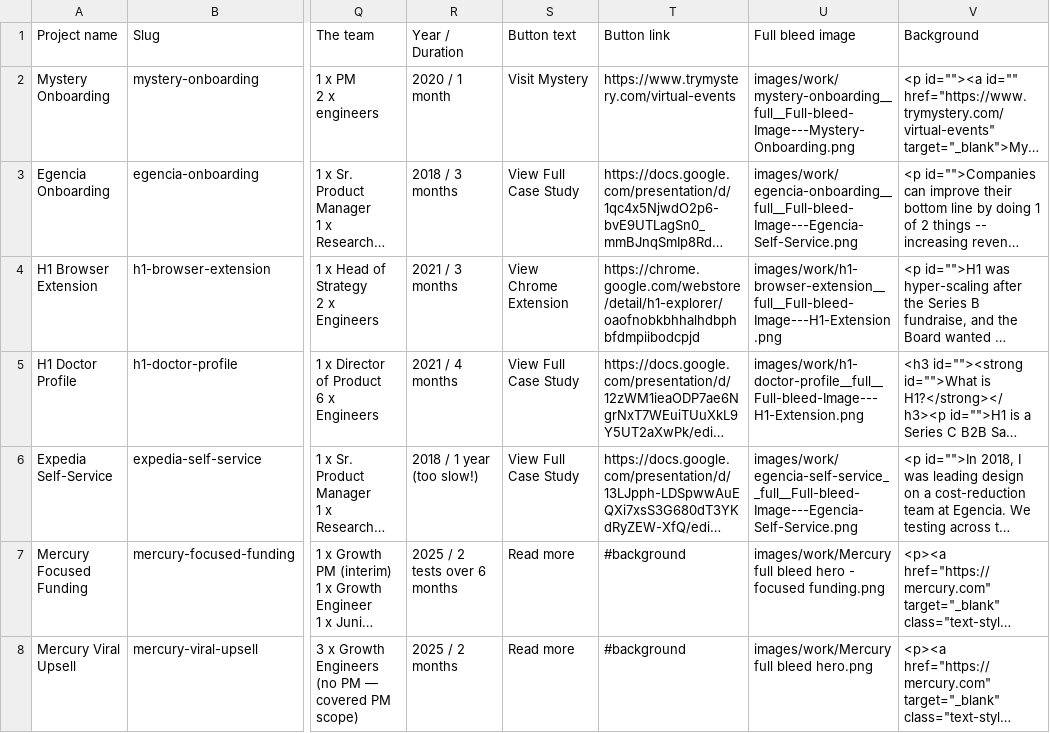
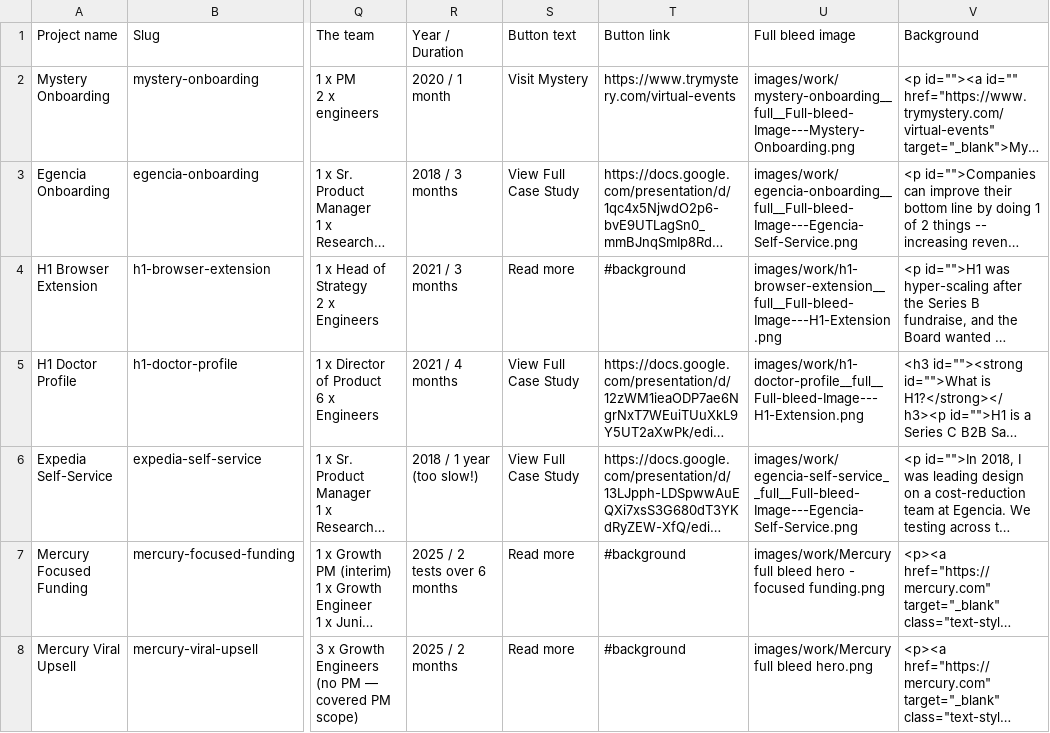
Before and after one commit to scottchristensen/my-portfolio, a CSV file: data/work.csv, drawn as a sheet; only a part is shown, gaps mark what is left out; long unchanged cells end in …; the diff names each change by its address in the sheet, - before the commit and + after, or states it on an @@ line.

```diff
--- a/data/work.csv
+++ b/data/work.csv
-S4 (Button text): View Chrome Extension
+S4 (Button text): Read more
-T4 (Button link): https://chrome.google.com/webstore/detail/h1-explorer/oaofnobkbhhalhdbphbfdmpiibodcpjd
+T4 (Button link): #background
```
Also changed, not shown: 1 other file.
